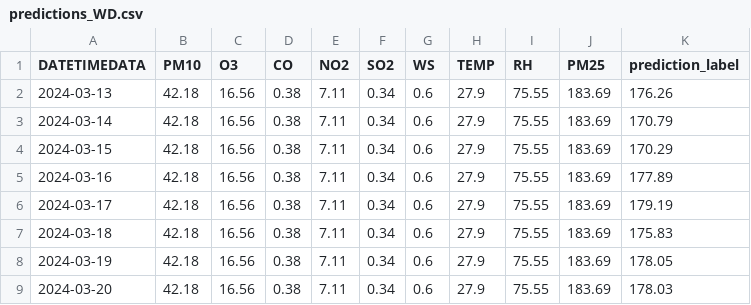
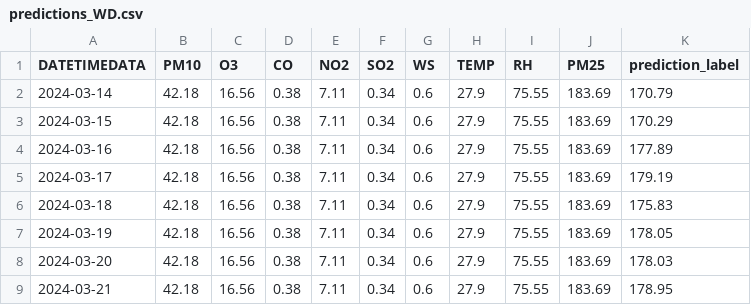
Before and after one commit to 1arin/dash-project, a CSV file: predictions_WD.csv, drawn as a sheet; removed rows and columns are numbered as before the commit, all else as after; the diff names each change by its address in the sheet, - before the commit and + after, or states it on an @@ line.

```diff
--- a/predictions_WD.csv
+++ b/predictions_WD.csv
-row 2: 2024-03-13 | 42.18 | 16.56 | 0.38 | 7.11 | 0.34 | 0.6 | 27.9 | 75.55 | 183.69 | 176.26
+row 9: 2024-03-21 | 42.18 | 16.56 | 0.38 | 7.11 | 0.34 | 0.6 | 27.9 | 75.55 | 183.69 | 178.95
```
Also changed, not shown: predictions_PM25.csv, 2 other files.
